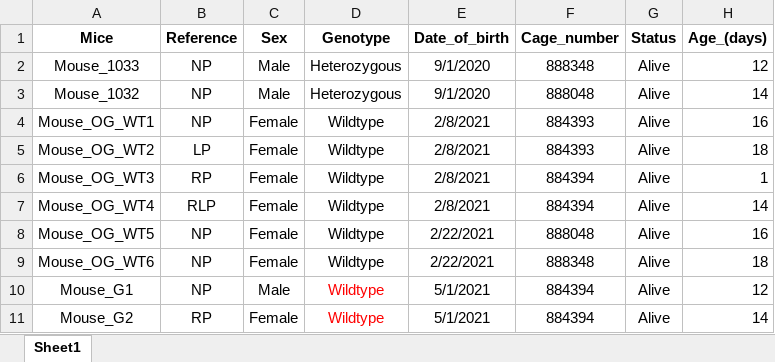
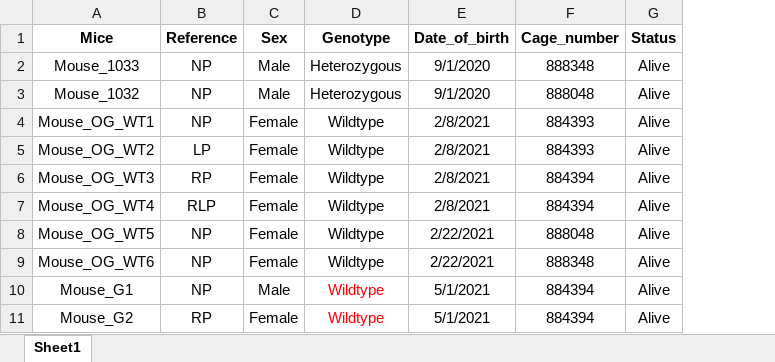
Before and after one commit to Giusseppe-97/Mice_project, an Excel workbook: data/Mice_table.xlsx, sheet Sheet1, drawn as a sheet; only a part is shown; values as stored, in another font and other column widths than the file's, no borders; the diff names each change by its address in the sheet, - before the commit and + after, or states it on an @@ line.

Commit message:
Excel tables updated
Now the tables are created in excel and are updated every time the program is run.
get_path_for_results was also added

```diff
--- a/data/Mice_table.xlsx (sheet Sheet1)
+++ b/data/Mice_table.xlsx (sheet Sheet1)
-column H (Age_(days)), rows 2-11: 12 | 14 | 16 | 18 | 1 | 14 | 16 | 18 | 12 | 14
```
Also changed, not shown: 35 other files.
